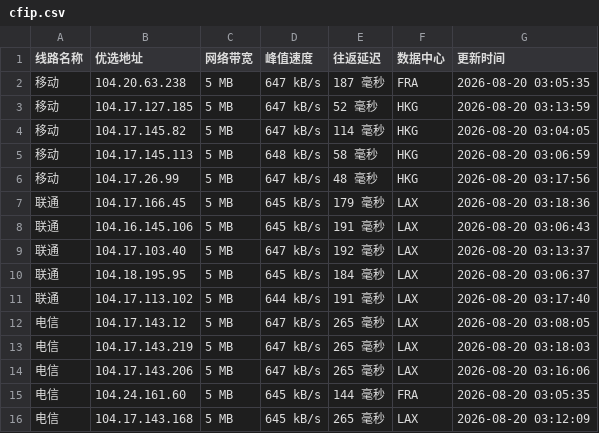
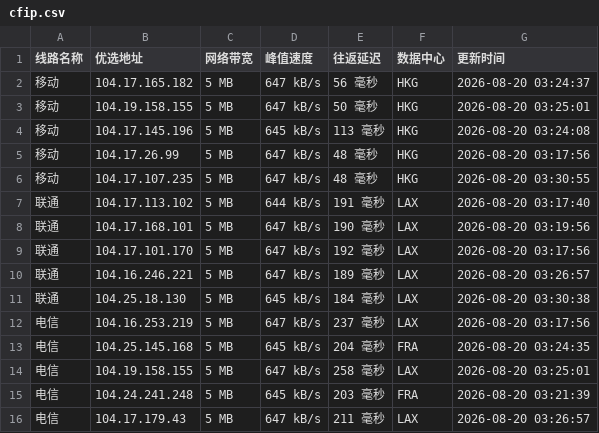
Before and after one commit to 748171997rui-afk/cfipyx, a CSV file: cfip.csv, drawn as a sheet.

```diff
--- a/cfip.csv
+++ b/cfip.csv
@@ -1,16 +1,16 @@
 线路名称,优选地址,网络带宽,峰值速度,往返延迟,数据中心,更新时间
-移动,104.20.63.238,5 MB,647 kB/s,187 毫秒,FRA,2026-08-20 03:05:35
-移动,104.17.127.185,5 MB,647 kB/s,52 毫秒,HKG,2026-08-20 03:13:59
-移动,104.17.145.82,5 MB,647 kB/s,114 毫秒,HKG,2026-08-20 03:04:05
-移动,104.17.145.113,5 MB,648 kB/s,58 毫秒,HKG,2026-08-20 03:06:59
+移动,104.17.165.182,5 MB,647 kB/s,56 毫秒,HKG,2026-08-20 03:24:37
+移动,104.19.158.155,5 MB,647 kB/s,50 毫秒,HKG,2026-08-20 03:25:01
+移动,104.17.145.196,5 MB,645 kB/s,113 毫秒,HKG,2026-08-20 03:24:08
 移动,104.17.26.99,5 MB,647 kB/s,48 毫秒,HKG,2026-08-20 03:17:56
-联通,104.17.166.45,5 MB,645 kB/s,179 毫秒,LAX,2026-08-20 03:18:36
-联通,104.16.145.106,5 MB,645 kB/s,191 毫秒,LAX,2026-08-20 03:06:43
-联通,104.17.103.40,5 MB,647 kB/s,192 毫秒,LAX,2026-08-20 03:13:37
-联通,104.18.195.95,5 MB,645 kB/s,184 毫秒,LAX,2026-08-20 03:06:37
+移动,104.17.107.235,5 MB,647 kB/s,48 毫秒,HKG,2026-08-20 03:30:55
 联通,104.17.113.102,5 MB,644 kB/s,191 毫秒,LAX,2026-08-20 03:17:40
-电信,104.17.143.12,5 MB,647 kB/s,265 毫秒,LAX,2026-08-20 03:08:05
-电信,104.17.143.219,5 MB,647 kB/s,265 毫秒,LAX,2026-08-20 03:18:03
-电信,104.17.143.206,5 MB,647 kB/s,265 毫秒,LAX,2026-08-20 03:16:06
-电信,104.24.161.60,5 MB,645 kB/s,144 毫秒,FRA,2026-08-20 03:05:35
-电信,104.17.143.168,5 MB,645 kB/s,265 毫秒,LAX,2026-08-20 03:12:09
+联通,104.17.168.101,5 MB,647 kB/s,190 毫秒,LAX,2026-08-20 03:19:56
+联通,104.17.101.170,5 MB,647 kB/s,192 毫秒,LAX,2026-08-20 03:17:56
+联通,104.16.246.221,5 MB,647 kB/s,189 毫秒,LAX,2026-08-20 03:26:57
+联通,104.25.18.130,5 MB,645 kB/s,184 毫秒,LAX,2026-08-20 03:30:38
+电信,104.16.253.219,5 MB,647 kB/s,237 毫秒,LAX,2026-08-20 03:17:56
+电信,104.25.145.168,5 MB,645 kB/s,204 毫秒,FRA,2026-08-20 03:24:35
+电信,104.19.158.155,5 MB,647 kB/s,258 毫秒,LAX,2026-08-20 03:25:01
+电信,104.24.241.248,5 MB,645 kB/s,203 毫秒,FRA,2026-08-20 03:21:39
+电信,104.17.179.43,5 MB,647 kB/s,211 毫秒,LAX,2026-08-20 03:26:57
```
Also changed, not shown: 1 other file.
